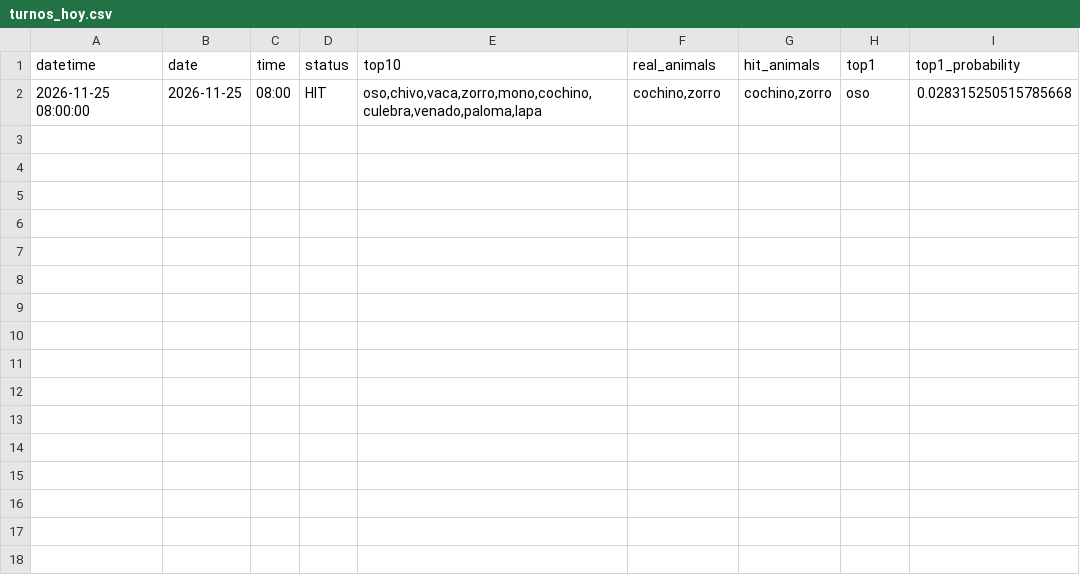
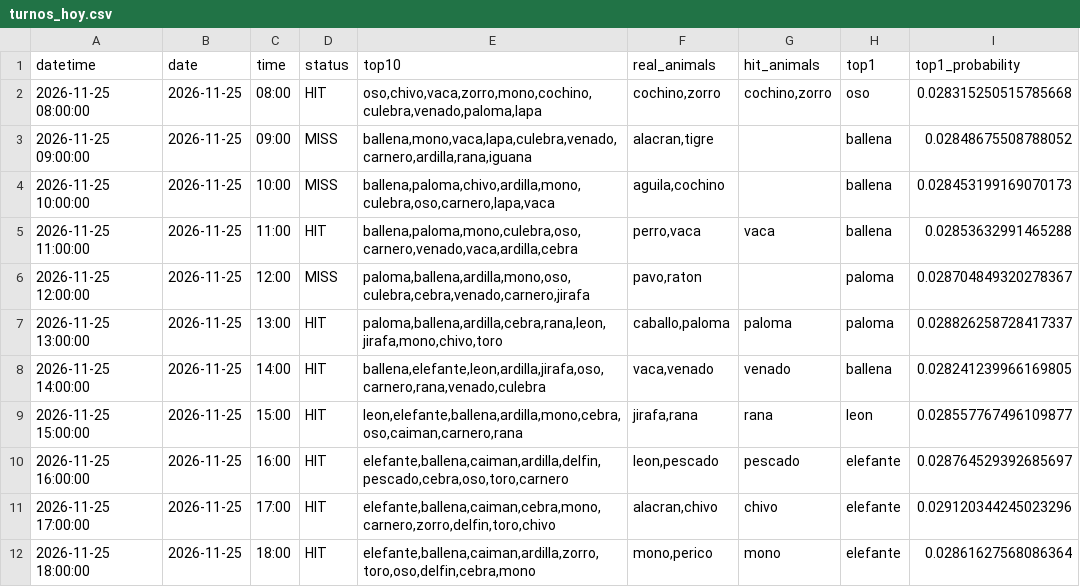
Before and after one commit to Juan571/testingprob, a CSV file: v7_output/turnos_hoy.csv, drawn as a sheet.

```diff
--- a/v7_output/turnos_hoy.csv
+++ b/v7_output/turnos_hoy.csv
@@ -2 +2,11 @@
 2026-11-25 08:00:00,2026-11-25,08:00,HIT,"oso,chivo,vaca,zorro,mono,cochino,culebra,venado,paloma,lapa","cochino,zorro","cochino,zorro",oso,0.028315250515785668
+2026-11-25 09:00:00,2026-11-25,09:00,MISS,"ballena,mono,vaca,lapa,culebra,venado,carnero,ardilla,rana,iguana","alacran,tigre",,ballena,0.02848675508788052
+2026-11-25 10:00:00,2026-11-25,10:00,MISS,"ballena,paloma,chivo,ardilla,mono,culebra,oso,carnero,lapa,vaca","aguila,cochino",,ballena,0.028453199169070173
+2026-11-25 11:00:00,2026-11-25,11:00,HIT,"ballena,paloma,mono,culebra,oso,carnero,venado,vaca,ardilla,cebra","perro,vaca",vaca,ballena,0.02853632991465288
+2026-11-25 12:00:00,2026-11-25,12:00,MISS,"paloma,ballena,ardilla,mono,oso,culebra,cebra,venado,carnero,jirafa","pavo,raton",,paloma,0.028704849320278367
+2026-11-25 13:00:00,2026-11-25,13:00,HIT,"paloma,ballena,ardilla,cebra,rana,leon,jirafa,mono,chivo,toro","caballo,paloma",paloma,paloma,0.028826258728417337
+2026-11-25 14:00:00,2026-11-25,14:00,HIT,"ballena,elefante,leon,ardilla,jirafa,oso,carnero,rana,venado,culebra","vaca,venado",venado,ballena,0.028241239966169805
+2026-11-25 15:00:00,2026-11-25,15:00,HIT,"leon,elefante,ballena,ardilla,mono,cebra,oso,caiman,carnero,rana","jirafa,rana",rana,leon,0.028557767496109877
+2026-11-25 16:00:00,2026-11-25,16:00,HIT,"elefante,ballena,caiman,ardilla,delfin,pescado,cebra,oso,toro,carnero","leon,pescado",pescado,elefante,0.028764529392685697
+2026-11-25 17:00:00,2026-11-25,17:00,HIT,"elefante,ballena,caiman,cebra,mono,carnero,zorro,delfin,toro,chivo","alacran,chivo",chivo,elefante,0.029120344245023296
+2026-11-25 18:00:00,2026-11-25,18:00,HIT,"elefante,ballena,caiman,ardilla,zorro,toro,oso,delfin,cebra,mono","mono,perico",mono,elefante,0.02861627568086364
```
Also changed, not shown: v7_output/backtest.csv, v7_output/patrones.csv, 4 other files.
